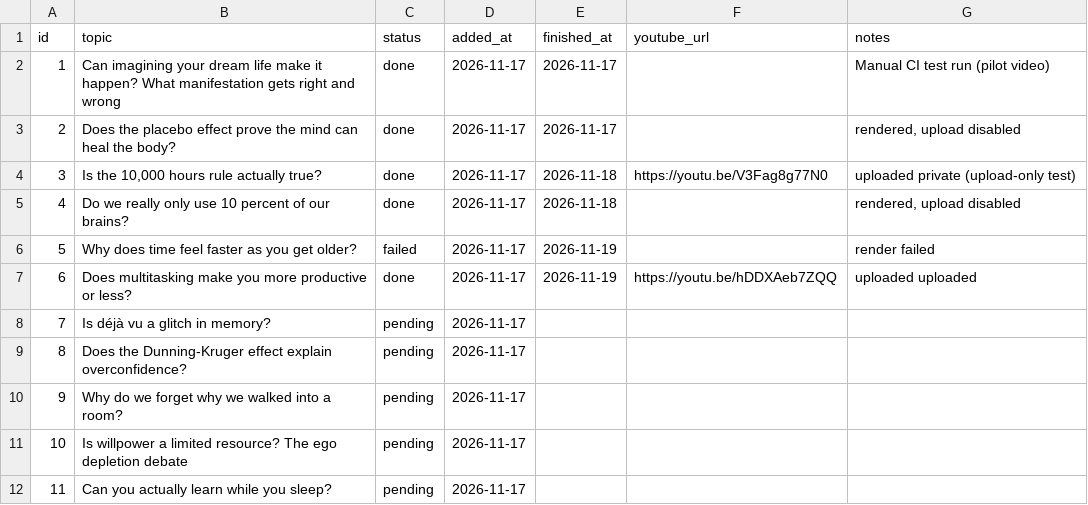
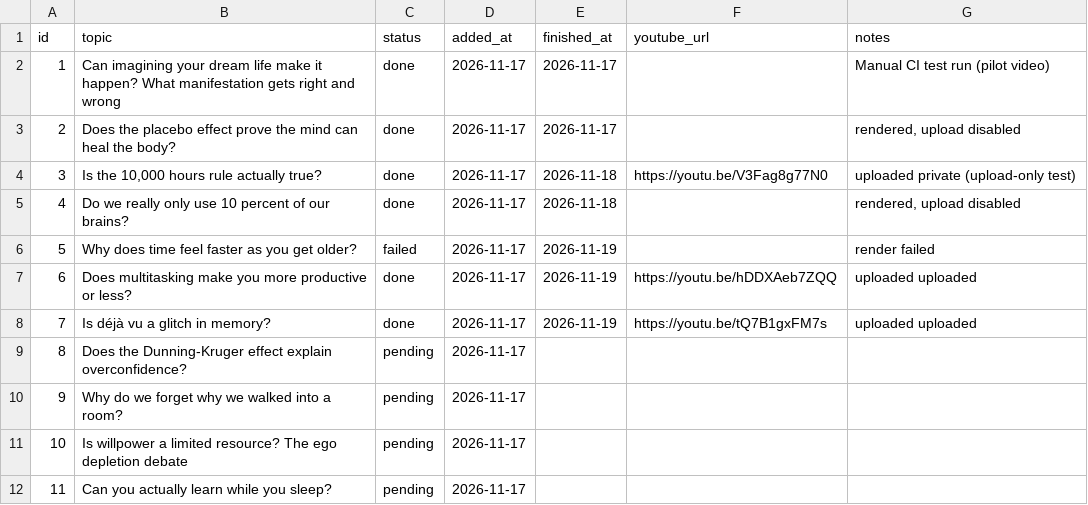
Before and after one commit to Genrec-Community/youtube-shorts-automation, a CSV file: topics.csv, drawn as a sheet.

```diff
--- a/topics.csv
+++ b/topics.csv
@@ -7,3 +7,3 @@ id,topic,status,added_at,finished_at,youtube_url,notes
 6,Does multitasking make you more productive or less?,done,2026-11-17,2026-11-19,https://youtu.be/hDDXAeb7ZQQ,uploaded uploaded
-7,Is déjà vu a glitch in memory?,pending,2026-11-17,,,
+7,Is déjà vu a glitch in memory?,done,2026-11-17,2026-11-19,https://youtu.be/tQ7B1gxFM7s,uploaded uploaded
 8,Does the Dunning-Kruger effect explain overconfidence?,pending,2026-11-17,,,
```
Also changed, not shown: 1 other file.
